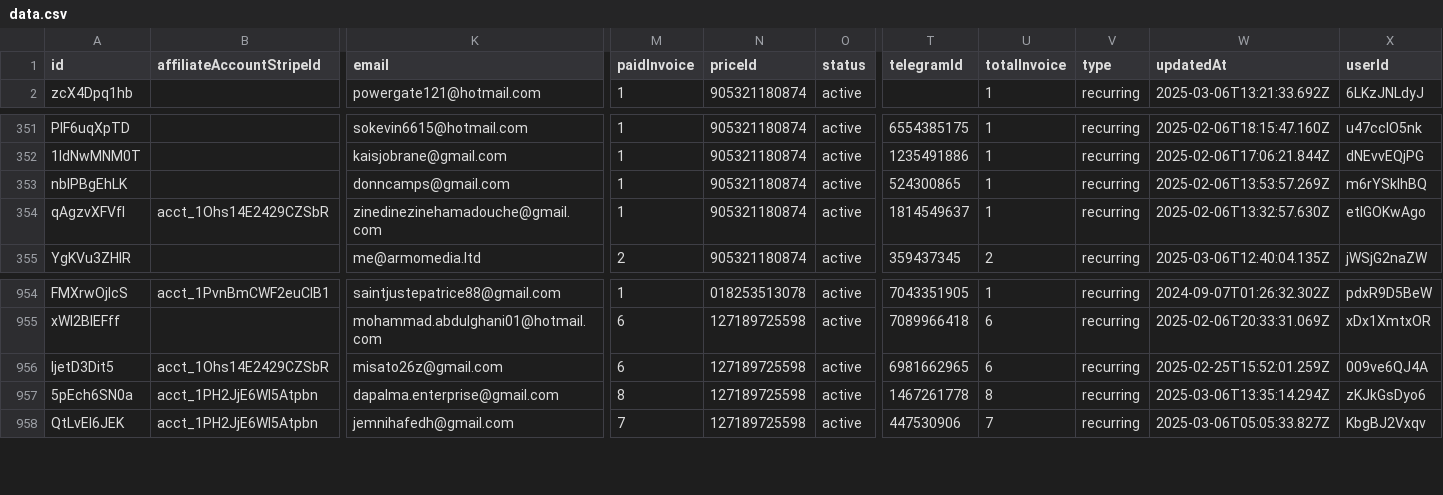
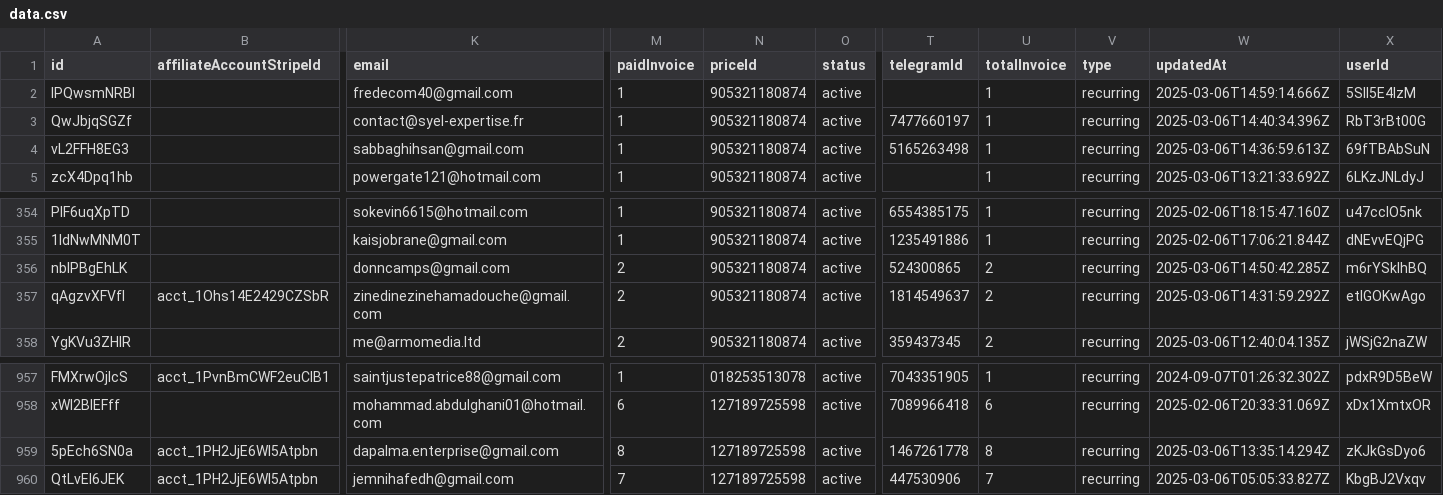
Before and after one commit to LaCouette/dataSB, a CSV file: data.csv, drawn as a sheet; only a part is shown, gaps mark what is left out; removed rows and columns are numbered as before the commit, all else as after; rows hold the shown columns only; the diff names each change by its address in the sheet, - before the commit and + after, or states it on an @@ line.

Commit message:
"Updated data file"

```diff
--- a/data.csv
+++ b/data.csv
+row 2: IPQwsmNRBI |  | fredecom40@gmail.com | 1 | 905321180874 | active |  | 1 | recurring | 2025-03-06T14:59:14.666Z | 5SII5E4IzM
+row 3: QwJbjqSGZf |  | contact@syel-expertise.fr | 1 | 905321180874 | active | 7477660197 | 1 | recurring | 2025-03-06T14:40:34.396Z | RbT3rBt00G
+row 4: vL2FFH8EG3 |  | sabbaghihsan@gmail.com | 1 | 905321180874 | active | 5165263498 | 1 | recurring | 2025-03-06T14:36:59.613Z | 69fTBAbSuN
-M356:M357 (paidInvoice): 1
+M356:M357 (paidInvoice): 2
-U356:U357 (totalInvoice): 1
+U356:U357 (totalInvoice): 2
-W356 (updatedAt): 2025-02-06T13:53:57.269Z
+W356 (updatedAt): 2025-03-06T14:50:42.285Z
-W357 (updatedAt): 2025-02-06T13:32:57.630Z
+W357 (updatedAt): 2025-03-06T14:31:59.292Z
-row 956: IjetD3Dit5 | acct_1Ohs14E2429CZSbR | misato26z@gmail.com | 6 | 127189725598 | active | 6981662965 | 6 | recurring | 2025-02-25T15:52:01.259Z | 009ve6QJ4A
```
